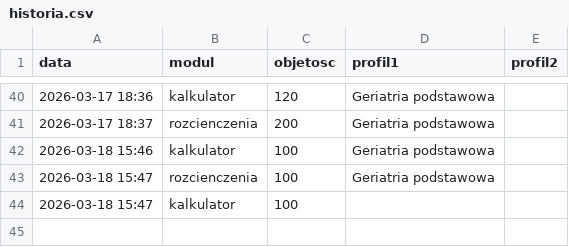
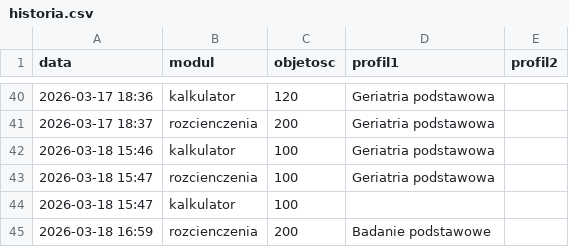
Before and after one commit to GaLaXy2137-JP2/kalkulator, a CSV file: historia.csv, drawn as a sheet; only a part is shown, gaps mark what is left out; the diff names each change by its address in the sheet, - before the commit and + after, or states it on an @@ line.

```diff
--- a/historia.csv
+++ b/historia.csv
+row 45: 2026-03-18 16:59 | rozcienczenia | 200 | Badanie podstawowe
```
Also changed, not shown: 2 other files.
